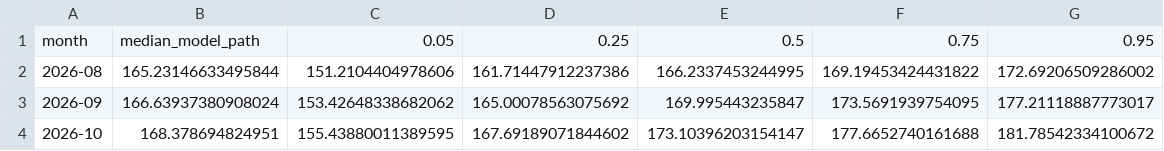
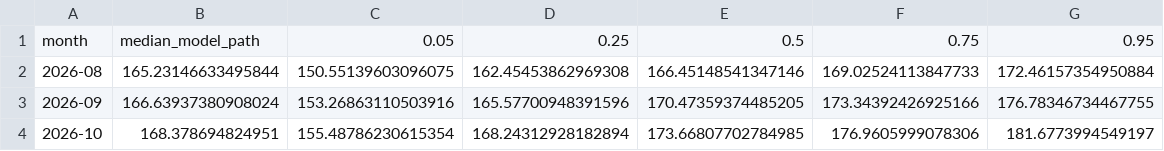
Before and after one commit to Ayus-2006/iofi-pipeline, a CSV file: outputs/iofi_forecast_v2.csv, drawn as a sheet.

```diff
--- a/outputs/iofi_forecast_v2.csv
+++ b/outputs/iofi_forecast_v2.csv
@@ -1,4 +1,4 @@
 month,median_model_path,0.05,0.25,0.5,0.75,0.95
-2026-08,165.23146633495844,151.2104404978606,161.71447912237386,166.2337453244995,169.19453424431822,172.69206509286002
-2026-09,166.63937380908024,153.42648338682062,165.00078563075692,169.995443235847,173.5691939754095,177.21118887773017
-2026-10,168.378694824951,155.43880011389595,167.69189071844602,173.10396203154147,177.6652740161688,181.78542334100672
+2026-08,165.23146633495844,150.55139603096075,162.45453862969308,166.45148541347146,169.02524113847733,172.46157354950884
+2026-09,166.63937380908024,153.26863110503916,165.57700948391596,170.47359374485205,173.34392426925166,176.78346734467755
+2026-10,168.378694824951,155.48786230615354,168.24312928182894,173.66807702784985,176.9605999078306,181.6773994549197
```
Also changed, not shown: outputs/interval_calibration.csv, outputs/lane_forecasts_v2.csv, 7 other files.
